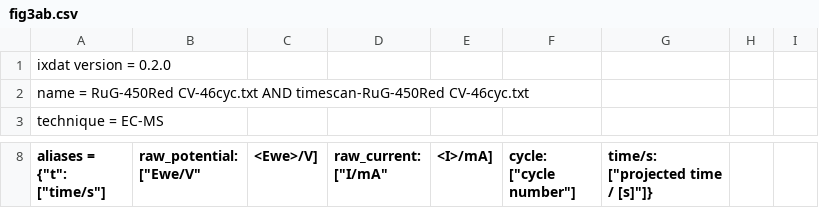
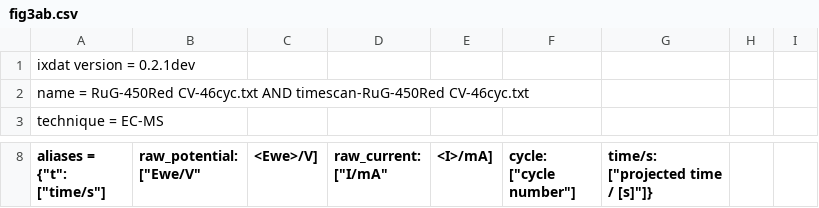
Before and after one commit to ScottSoren/Huang2021, a CSV file: data/fig3ab.csv, drawn as a sheet; only a part is shown, gaps mark what is left out.

Commit message:
fix ixdat version number in exported files

```diff
--- a/data/fig3ab.csv
+++ b/data/fig3ab.csv
@@ -1,2 +1,2 @@
-ixdat version = 0.2.0
+ixdat version = 0.2.1dev
 name = RuG-450Red CV-46cyc.txt AND timescan-RuG-450Red CV-46cyc.txt
```
Also changed, not shown: data/fig3cd.csv, data/fig4b.csv, 1 other file.
